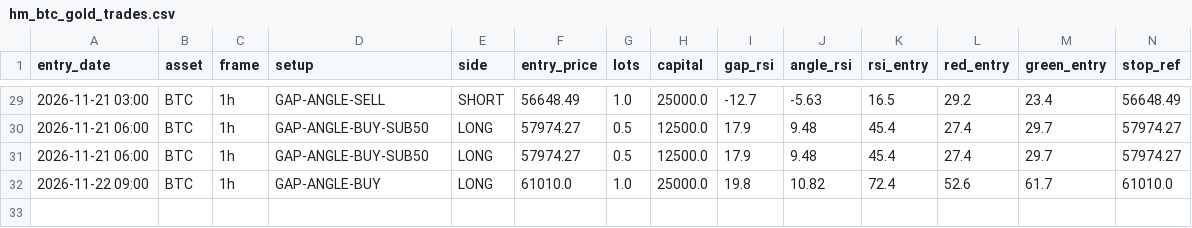
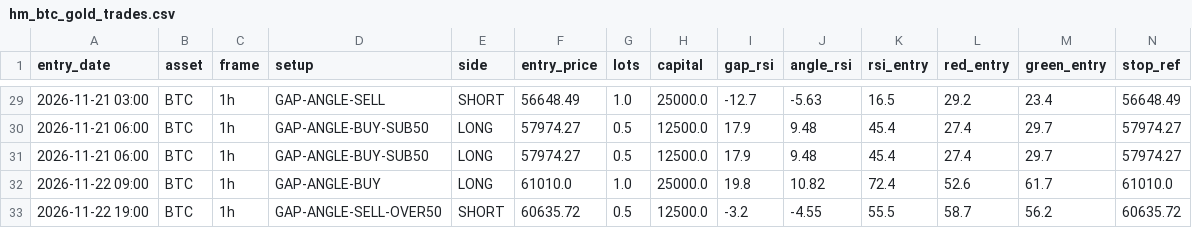
Before and after one commit to anilsahu89/My-world, a CSV file: scanners/papertrades/hm_btc_gold_trades.csv, drawn as a sheet; only a part is shown, gaps mark what is left out; rows hold the shown columns only; the diff names each change by its address in the sheet, - before the commit and + after, or states it on an @@ line.

Commit message:
chore: paper trade state 2026-11-23T01:43Z

```diff
--- a/scanners/papertrades/hm_btc_gold_trades.csv
+++ b/scanners/papertrades/hm_btc_gold_trades.csv
+row 33: 2026-11-22 19:00 | BTC | 1h | GAP-ANGLE-SELL-OVER50 | SHORT | 60635.72 | 0.5 | 12500.0 | -3.2 | -4.55 | 55.5 | 58.7 | 56.2 | 60635.72
```
Also changed, not shown: 6 other files.
